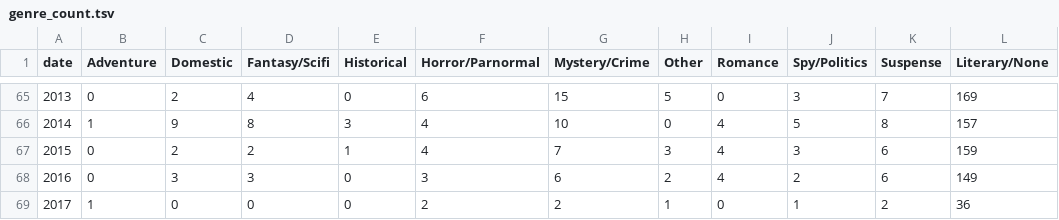
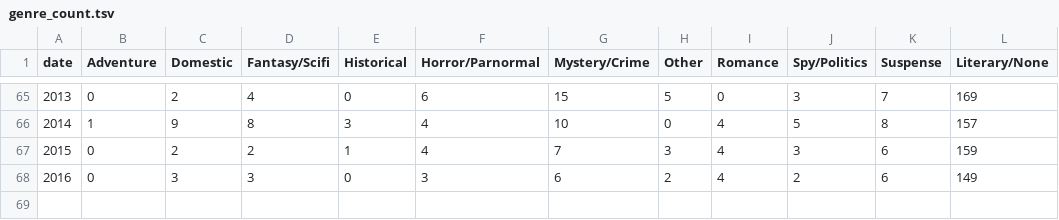
Before and after one commit to the-pudding/best-sellers, a TSV file: assets/genre_count.tsv, drawn as a sheet; only a part is shown, gaps mark what is left out; the diff names each change by its address in the sheet, - before the commit and + after, or states it on an @@ line.

Commit message:
took out 2017 gender genre

```diff
--- a/assets/genre_count.tsv
+++ b/assets/genre_count.tsv
-row 69: 2017 | 1 | 0 | 0 | 0 | 2 | 2 | 1 | 0 | 1 | 2 | 36
```
Also changed, not shown: assets/gender_count.tsv.
